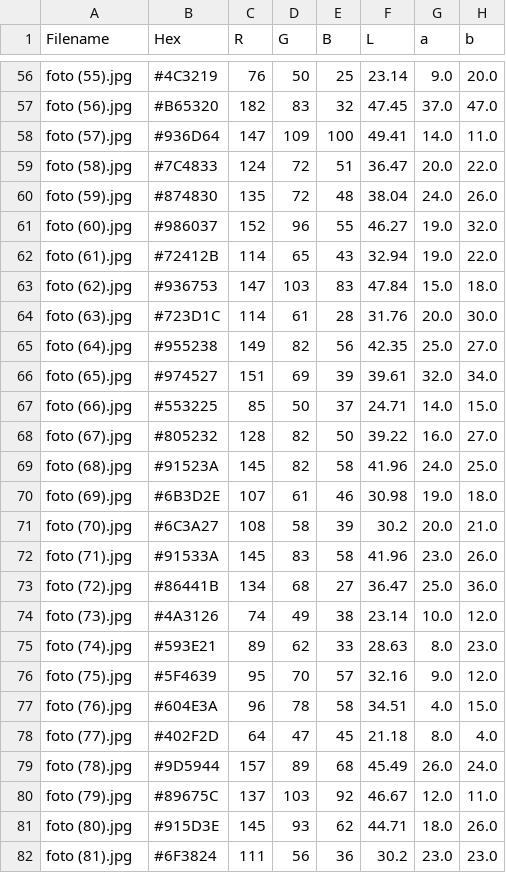
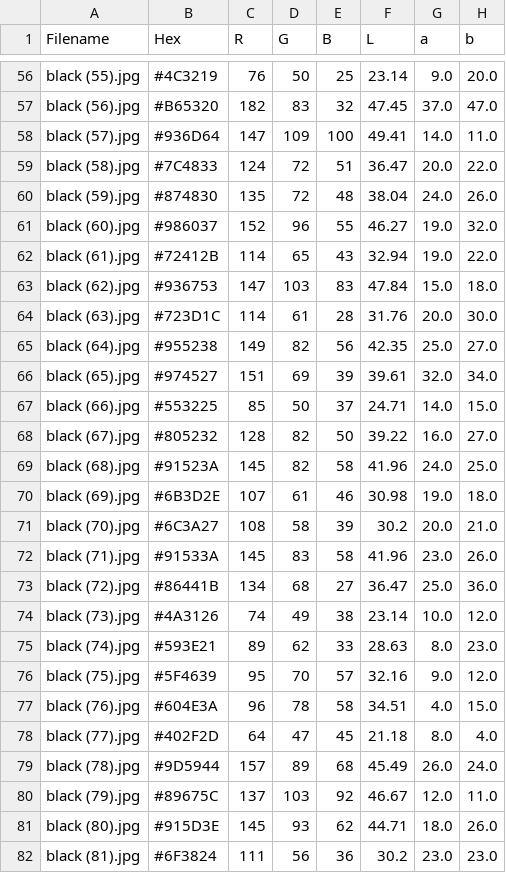
Before and after one commit to kamilarr/Glammuse-IOT, a CSV file: Dataset/hex_to_lab_output_black.csv, drawn as a sheet; only a part is shown, gaps mark what is left out; the diff covers the shown part only; the diff names each change by its address in the sheet, - before the commit and + after, or states it on an @@ line.

```diff
--- a/Dataset/hex_to_lab_output_black.csv
+++ b/Dataset/hex_to_lab_output_black.csv
-A56 (Filename): foto (55).jpg
+A56 (Filename): black (55).jpg
-A57 (Filename): foto (56).jpg
+A57 (Filename): black (56).jpg
-A58 (Filename): foto (57).jpg
+A58 (Filename): black (57).jpg
-A59 (Filename): foto (58).jpg
+A59 (Filename): black (58).jpg
-A60 (Filename): foto (59).jpg
+A60 (Filename): black (59).jpg
-A61 (Filename): foto (60).jpg
+A61 (Filename): black (60).jpg
-A62 (Filename): foto (61).jpg
+A62 (Filename): black (61).jpg
-A63 (Filename): foto (62).jpg
+A63 (Filename): black (62).jpg
-A64 (Filename): foto (63).jpg
+A64 (Filename): black (63).jpg
-A65 (Filename): foto (64).jpg
+A65 (Filename): black (64).jpg
-A66 (Filename): foto (65).jpg
+A66 (Filename): black (65).jpg
-A67 (Filename): foto (66).jpg
+A67 (Filename): black (66).jpg
-A68 (Filename): foto (67).jpg
+A68 (Filename): black (67).jpg
-A69 (Filename): foto (68).jpg
+A69 (Filename): black (68).jpg
-A70 (Filename): foto (69).jpg
+A70 (Filename): black (69).jpg
-A71 (Filename): foto (70).jpg
+A71 (Filename): black (70).jpg
-A72 (Filename): foto (71).jpg
+A72 (Filename): black (71).jpg
-A73 (Filename): foto (72).jpg
+A73 (Filename): black (72).jpg
-A74 (Filename): foto (73).jpg
+A74 (Filename): black (73).jpg
-A75 (Filename): foto (74).jpg
+A75 (Filename): black (74).jpg
-A76 (Filename): foto (75).jpg
+A76 (Filename): black (75).jpg
-A77 (Filename): foto (76).jpg
+A77 (Filename): black (76).jpg
-A78 (Filename): foto (77).jpg
+A78 (Filename): black (77).jpg
-A79 (Filename): foto (78).jpg
+A79 (Filename): black (78).jpg
-A80 (Filename): foto (79).jpg
+A80 (Filename): black (79).jpg
-A81 (Filename): foto (80).jpg
+A81 (Filename): black (80).jpg
-A82 (Filename): foto (81).jpg
+A82 (Filename): black (81).jpg
```
Also changed, not shown: 115 edited cells elsewhere in this file.
